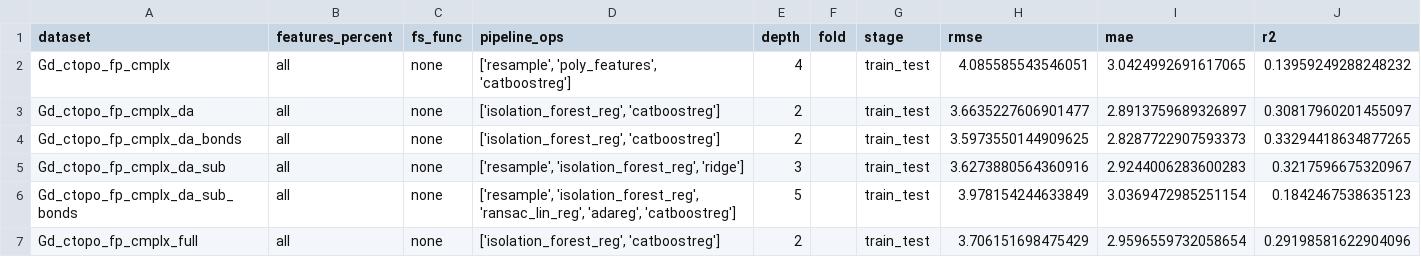
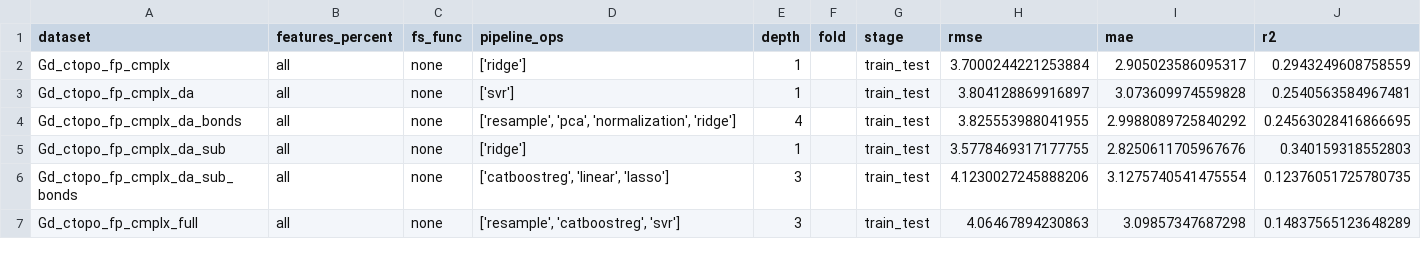
Before and after one commit to ITMO-NSS-team/ligands-ml-paper, a CSV file: automl_results/lgbm_60_rmse/pipeline_summary.csv, drawn as a sheet; only a part is shown; the diff covers the shown part only.

Commit message:
Update rmse results

```diff
--- a/automl_results/lgbm_60_rmse/pipeline_summary.csv
+++ b/automl_results/lgbm_60_rmse/pipeline_summary.csv
@@ -1,7 +1,7 @@
 dataset,features_percent,fs_func,pipeline_ops,depth,fold,stage,rmse,mae,r2
-Gd_ctopo_fp_cmplx,all,none,"['resample', 'poly_features', 'catboostreg']",4,,train_test,4.085585543546051,3.0424992691617065,0.13959249288248232
-Gd_ctopo_fp_cmplx_da,all,none,"['isolation_forest_reg', 'catboostreg']",2,,train_test,3.6635227606901477,2.8913759689326897,0.30817960201455097
-Gd_ctopo_fp_cmplx_da_bonds,all,none,"['isolation_forest_reg', 'catboostreg']",2,,train_test,3.5973550144909625,2.8287722907593373,0.33294418634877265
-Gd_ctopo_fp_cmplx_da_sub,all,none,"['resample', 'isolation_forest_reg', 'ridge']",3,,train_test,3.6273880564360916,2.9244006283600283,0.3217596675320967
-Gd_ctopo_fp_cmplx_da_sub_bonds,all,none,"['resample', 'isolation_forest_reg', 'ransac_lin_reg', 'adareg', 'catboostreg']",5,,train_test,3.978154244633849,3.0369472985251154,0.1842467538635123
-Gd_ctopo_fp_cmplx_full,all,none,"['isolation_forest_reg', 'catboostreg']",2,,train_test,3.706151698475429,2.9596559732058654,0.29198581622904096
+Gd_ctopo_fp_cmplx,all,none,['ridge'],1,,train_test,3.7000244221253884,2.905023586095317,0.2943249608758559
+Gd_ctopo_fp_cmplx_da,all,none,['svr'],1,,train_test,3.804128869916897,3.073609974559828,0.2540563584967481
+Gd_ctopo_fp_cmplx_da_bonds,all,none,"['resample', 'pca', 'normalization', 'ridge']",4,,train_test,3.825553988041955,2.9988089725840292,0.24563028416866695
+Gd_ctopo_fp_cmplx_da_sub,all,none,['ridge'],1,,train_test,3.5778469317177755,2.8250611705967676,0.340159318552803
+Gd_ctopo_fp_cmplx_da_sub_bonds,all,none,"['catboostreg', 'linear', 'lasso']",3,,train_test,4.1230027245888206,3.1275740541475554,0.12376051725780735
+Gd_ctopo_fp_cmplx_full,all,none,"['resample', 'catboostreg', 'svr']",3,,train_test,4.06467894230863,3.09857347687298,0.14837565123648289
```
Also changed, not shown: 37 edited cells elsewhere in this file, automl_results/lgbm_60_rmse/results_comparison.csv, 1 other file.
